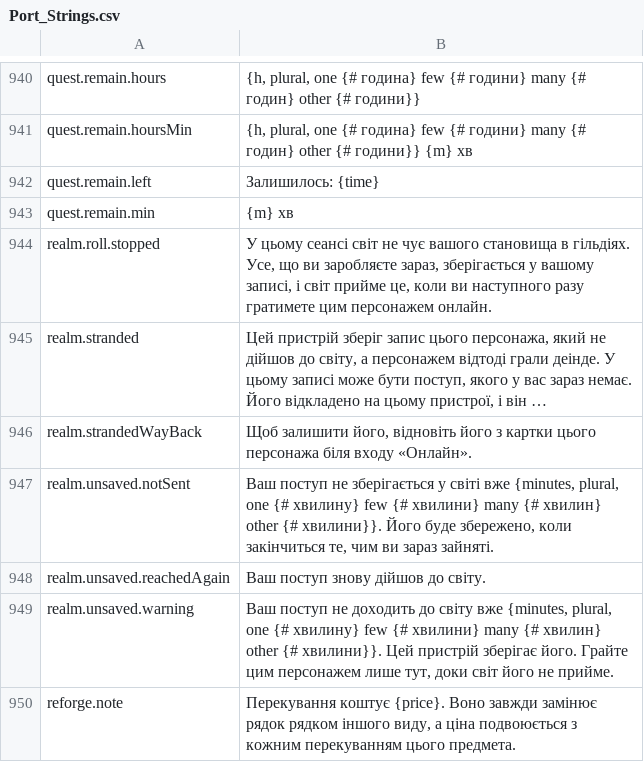
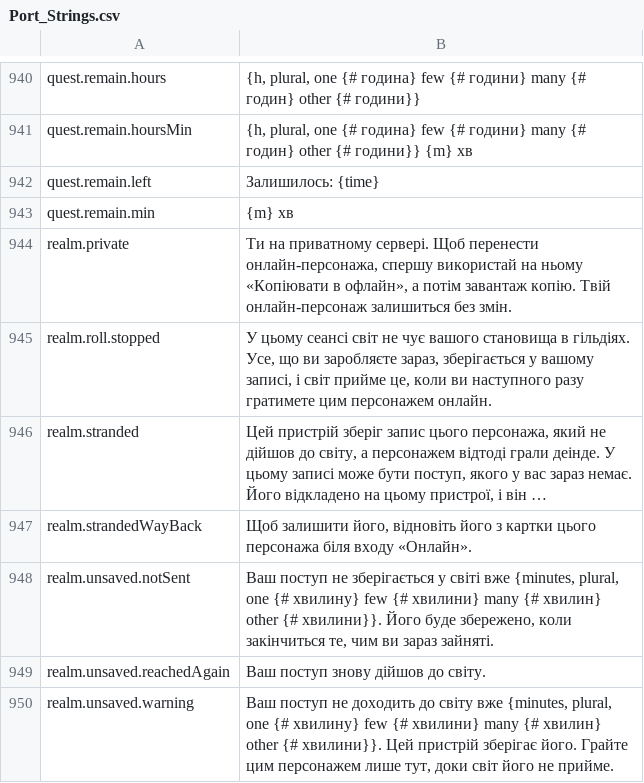
Before and after one commit to Lattymoy/daggerfall-js-source, a CSV file: locales/uk/Port_Strings.csv, drawn as a sheet; only a part is shown, gaps mark what is left out; the shorter side is filled out with more unchanged rows; long unchanged cells end in …; the diff names each change by its address in the sheet, - before the commit and + after, or states it on an @@ line.

```diff
--- a/locales/uk/Port_Strings.csv
+++ b/locales/uk/Port_Strings.csv
+row 944: realm.private | Ти на приватному сервері. Щоб перенести онлайн-персонажа, спершу використай на ньому «Копіювати в офлайн», а потім завантаж копію. Твій онлайн-персонаж залишиться без змін.
```
Also changed, not shown: locales/bg/Port_Strings.csv, locales/el/Port_Strings.csv, 50 other files.
